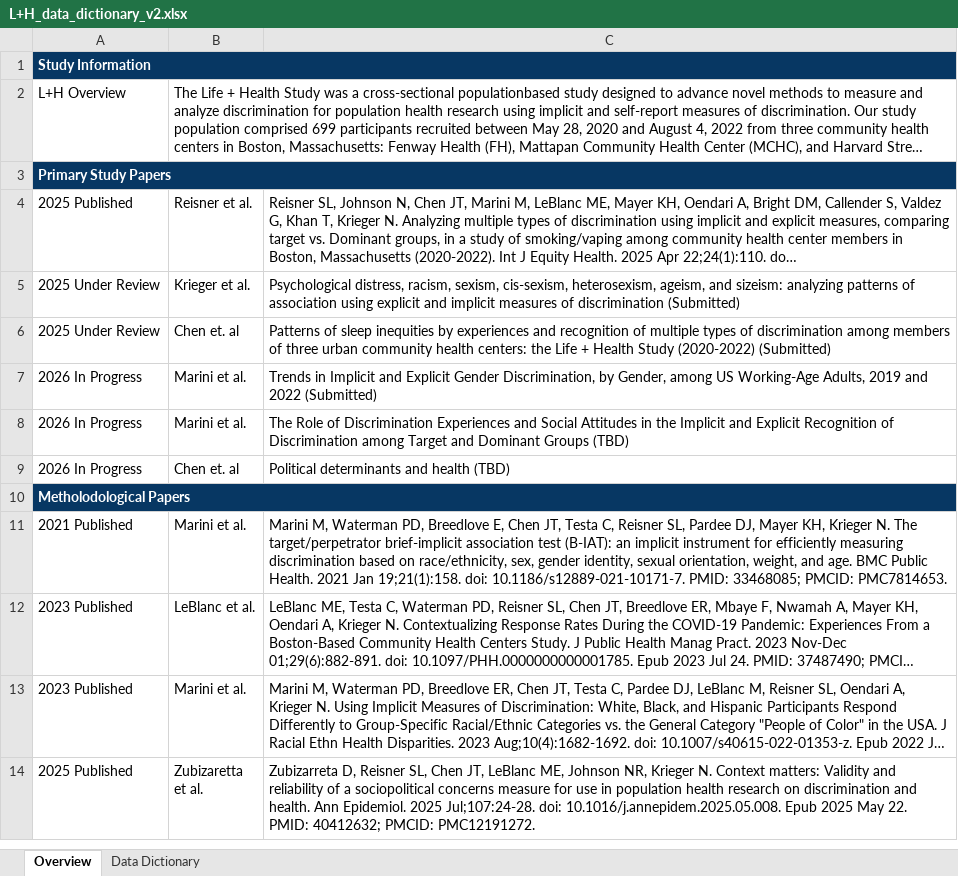
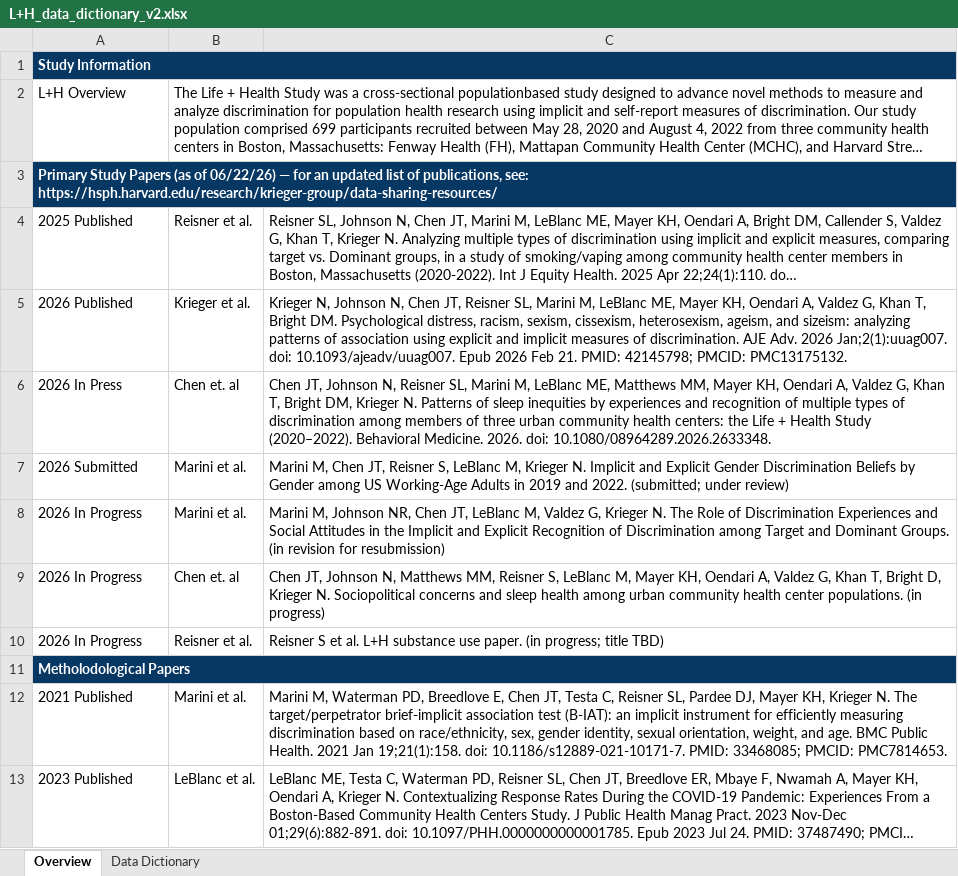
Before and after one commit to LifeAndHealthStudy/Create-Analytic-Dataset, an Excel workbook: data_dictionary/L+H_data_dictionary_v2.xlsx, sheet Overview, drawn as a sheet; only a part is shown; the shorter side is filled out with more unchanged rows; long unchanged cells end in …; values as stored, in another font and other column widths than the file's, no borders; removed rows and columns are numbered as before the commit, all else as after; the diff names each change by its address in the sheet, - before the commit and + after, or states it on an @@ line.

Commit message:
updated publications tab to reflect current status of manuscripts

```diff
--- a/data_dictionary/L+H_data_dictionary_v2.xlsx (sheet Overview)
+++ b/data_dictionary/L+H_data_dictionary_v2.xlsx (sheet Overview)
-A3: …Study Papers
+A3: …Study Papers (as of 06/22/26) — for an updated list of publications, see: https://hsph.harvard.edu/research/krieger-group/data-sharing-resources/
-row 5: 2025 Under Review | Krieger et al. | Psychological distress, racism, sexism, cis-sexism, heterosexism, ageism, and sizeism: analyzing patterns of association using explicit and implicit measures of discrimination (Submitted)
-row 6: 2025 Under Review | Chen et. al | Patterns of sleep inequities by experiences and recognition of multiple types of discrimination among members of three urban community health centers: the Life + Health Study (2020-2022) (Submitted)
+row 5: 2026 Published | Krieger et al. | Krieger N, Johnson N, Chen JT, Reisner SL, Marini M, LeBlanc ME, Mayer KH, Oendari A, Valdez G, Khan T, Bright DM. Psychological distress, racism, sexism, cissexism, heterosexism, ageism, and sizeism: analyzing patterns of association using explicit and implicit measures of discrimination. AJE Adv. 2026 Jan;2(1):uuag007. doi: 10.1093/ajeadv/uuag007. Epub 2026 Feb 21. PMID: 42145798; PMCID: PMC13175132.
+row 6: 2026 In Press | Chen et. al | Chen JT, Johnson N, Reisner SL, Marini M, LeBlanc ME, Matthews MM, Mayer KH, Oendari A, Valdez G, Khan T, Bright DM, Krieger N. Patterns of sleep inequities by experiences and recognition of multiple types of discrimination among members of three urban community health centers: the Life + Health Study (2020–2022). Behavioral Medicine. 2026. doi: 10.1080/08964289.2026.2633348.
+row 7: 2026 Submitted | Marini et al. | Marini M, Chen JT, Reisner S, LeBlanc M, Krieger N. Implicit and Explicit Gender Discrimination Beliefs by Gender among US Working-Age Adults in 2019 and 2022. (submitted; under review)
-C8: Trends in Implicit and Explicit Gender Discrimination, by Gender, among US Working-Age Adults, 2019 and 2022 (Submitted)
+C8: Marini M, Johnson NR, Chen JT, LeBlanc M, Valdez G, Krieger N. The Role of Discrimination Experiences and Social Attitudes in the Implicit and Explicit Recognition of Discrimination among Target and Dominant Groups. (in revision for resubmission)
-B9: Marini et al.
+B9: Chen et. al
-C9: The Role of Discrimination Experiences and Social Attitudes in the Implicit and Explicit Recognition of Discrimination among Target and Dominant Groups (TBD)
+C9: Chen JT, Johnson N, Matthews MM, Reisner S, LeBlanc M, Mayer KH, Oendari A, Valdez G, Khan T, Bright D, Krieger N. Sociopolitical concerns and sleep health among urban community health center populations. (in progress)
-B10: Chen et. al
+B10: Reisner et al.
-C10: Political determinants and health (TBD)
+C10: Reisner S et al. L+H substance use paper. (in progress; title TBD)
```
